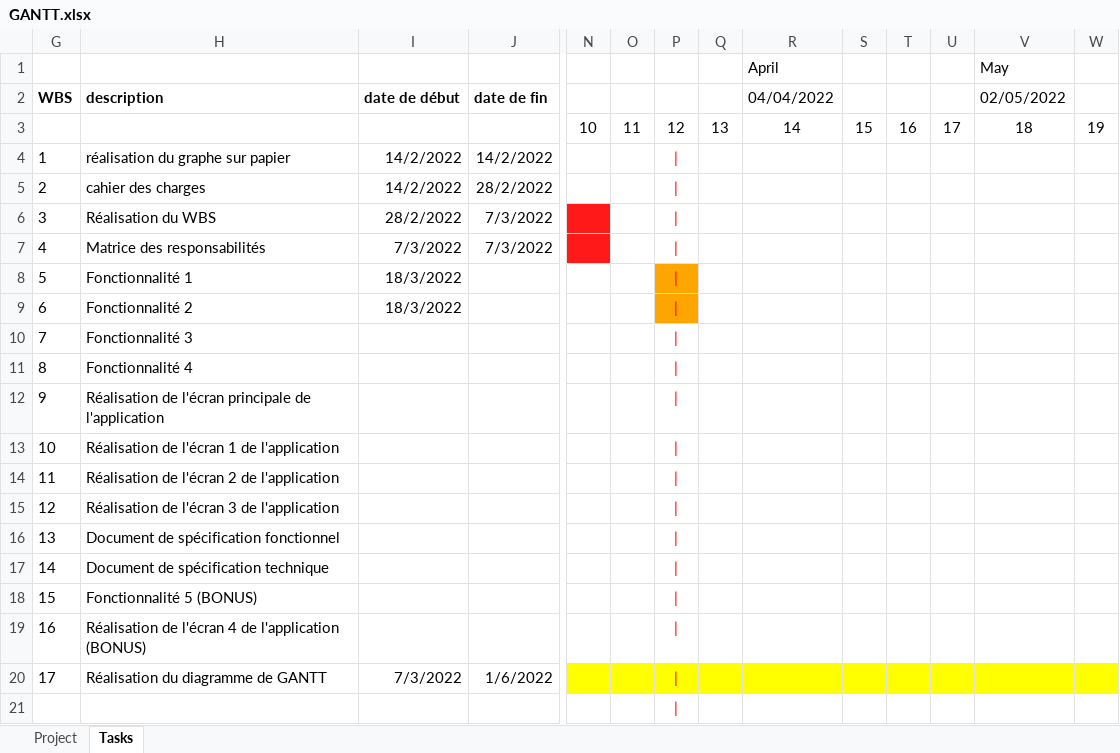
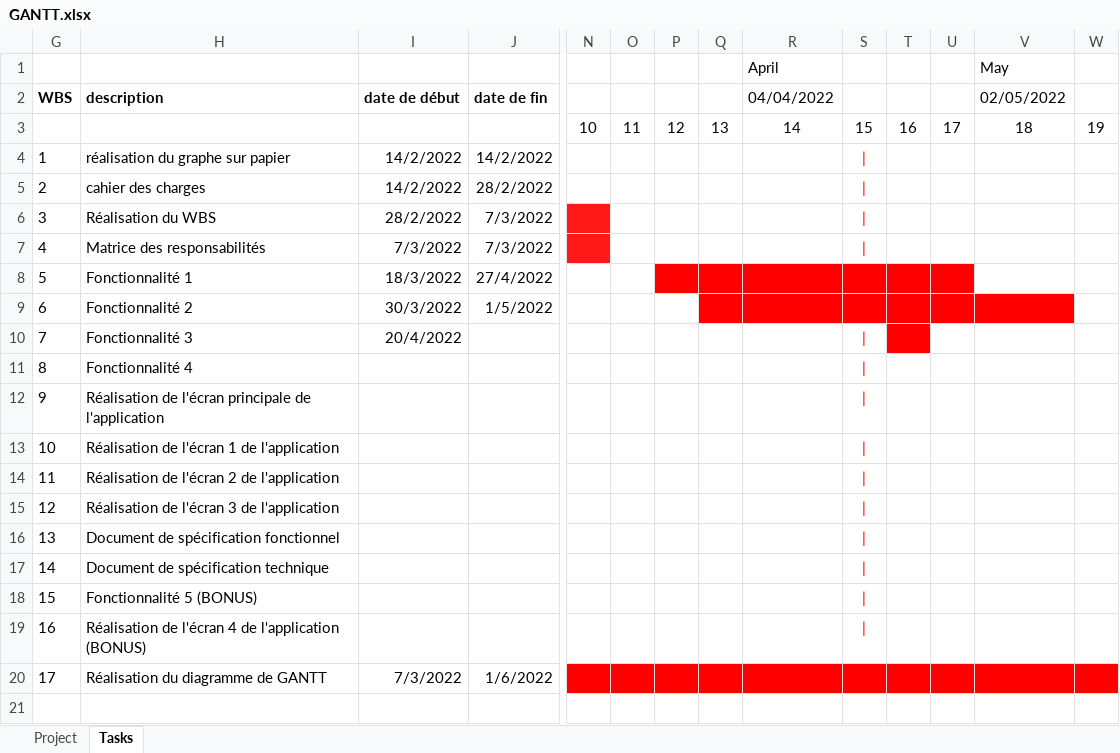
Before and after one commit to Glein8075/GRAMA, an Excel workbook: GPI/GANTT.xlsx, sheet Tasks, drawn as a sheet; only a part is shown, gaps mark what is left out; values as stored, in another font and other column widths than the file's, no borders; rows hold the shown columns only; the diff covers the shown part only; the diff names each change by its address in the sheet, - before the commit and + after, or states it on an @@ line.

```diff
--- a/GPI/GANTT.xlsx (sheet Tasks)
+++ b/GPI/GANTT.xlsx (sheet Tasks)
-P4:P20: |
+P4:P20: (empty)
-S4:S20: (empty)
+S4:S20: |
-J8: (empty)
+J8: 27/4/2022
-P8 fill: #FFA500
+P8 fill: #FF0000
-Q8:U8 fill: none
+Q8:U8 fill: #FF0000
-I9: 18/3/2022
+I9: 30/3/2022
-J9: (empty)
+J9: 1/5/2022
-P9 fill: #FFA500
+P9 fill: none
-Q9:V9 fill: none
+Q9:V9 fill: #FF0000
-I10: (empty)
+I10: 20/4/2022
-T10 fill: none
+T10 fill: #FF0000
-N20:W20 fill: #FFFF00
+N20:W20 fill: #FF0000
-row 21: (empty)
```
Also changed, not shown: cell formats elsewhere in this sheet, 13 other files.
